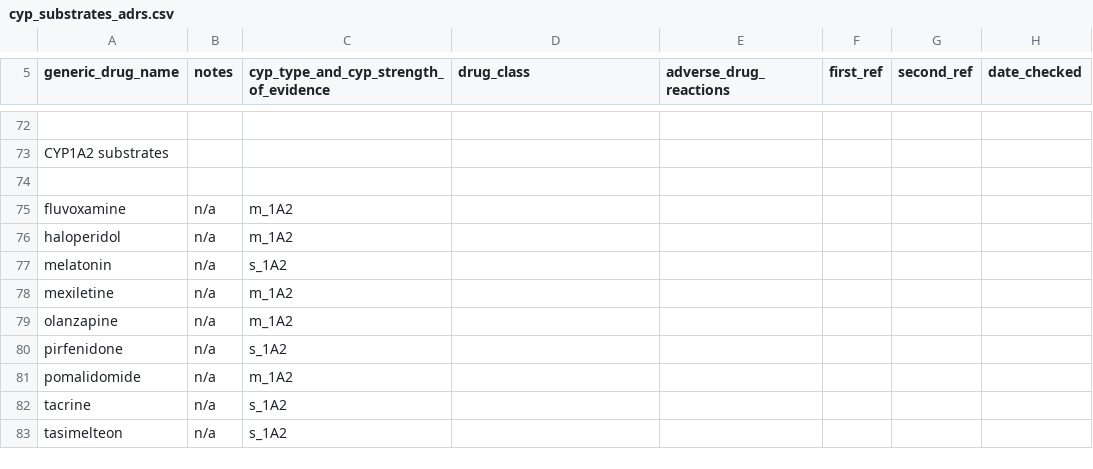
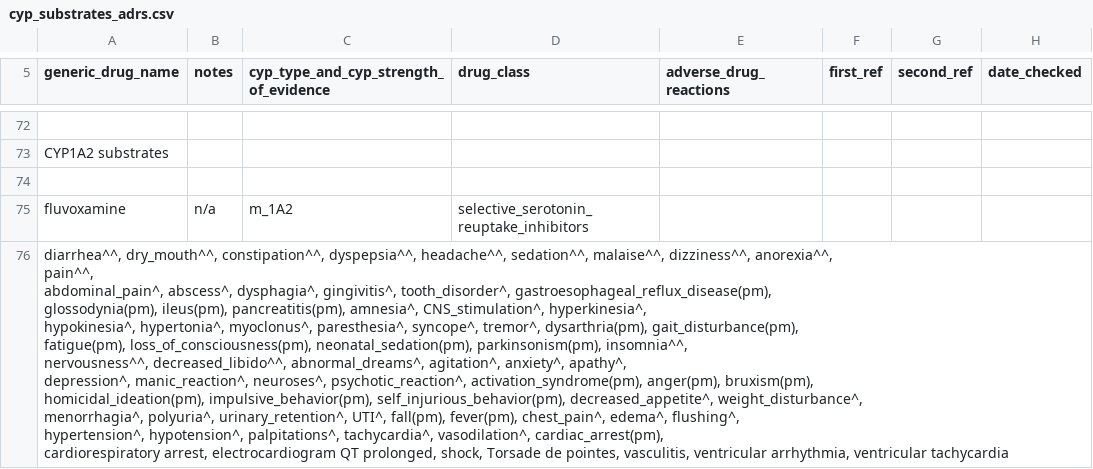
Before and after one commit to jhylin/Adverse_drug_reactions, a CSV file: cyp_substrates_adrs.csv, drawn as a sheet; only a part is shown, gaps mark what is left out; the shorter side is filled out with more unchanged rows; the diff covers the shown part only.

```diff
--- a/cyp_substrates_adrs.csv
+++ b/cyp_substrates_adrs.csv
@@ -74,2 +74,16 @@ CYP1A2 substrates
 
-fluvoxamine,n/a,m_1A2
+fluvoxamine,n/a,m_1A2,selective_serotonin_reuptake_inhibitors,
+"diarrhea^^, dry_mouth^^, constipation^^, dyspepsia^^, headache^^, sedation^^, malaise^^, dizziness^^, anorexia^^,
+pain^^,
+
+abdominal_pain^, abscess^, dysphagia^, gingivitis^, tooth_disorder^, gastroesophageal_reflux_disease(pm),
+glossodynia(pm), ileus(pm), pancreatitis(pm), amnesia^, CNS_stimulation^, hyperkinesia^,
+hypokinesia^, hypertonia^, myoclonus^, paresthesia^, syncope^, tremor^, dysarthria(pm), gait_disturbance(pm),
+fatigue(pm), loss_of_consciousness(pm), neonatal_sedation(pm), parkinsonism(pm), insomnia^^,
+nervousness^^, decreased_libido^^, abnormal_dreams^, agitation^, anxiety^, apathy^,
+depression^, manic_reaction^, neuroses^, psychotic_reaction^, activation_syndrome(pm), anger(pm), bruxism(pm),
+homicidal_ideation(pm), impulsive_behavior(pm), self_injurious_behavior(pm), decreased_appetite^, weight_disturbance^,
+menorrhagia^, polyuria^, urinary_retention^, UTI^, fall(pm), fever(pm), chest_pain^, edema^, flushing^,
+hypertension^, hypotension^, palpitations^, tachycardia^, vasodilation^, cardiac_arrest(pm),
+cardiorespiratory arrest, electrocardiogram QT prolonged, shock, Torsade de pointes, vasculitis, ventricular arrhythmia, ventricular tachycardia
+"
```
Also changed, not shown: 2 added rows and 5 edited cells elsewhere in this file, 1 other file.
